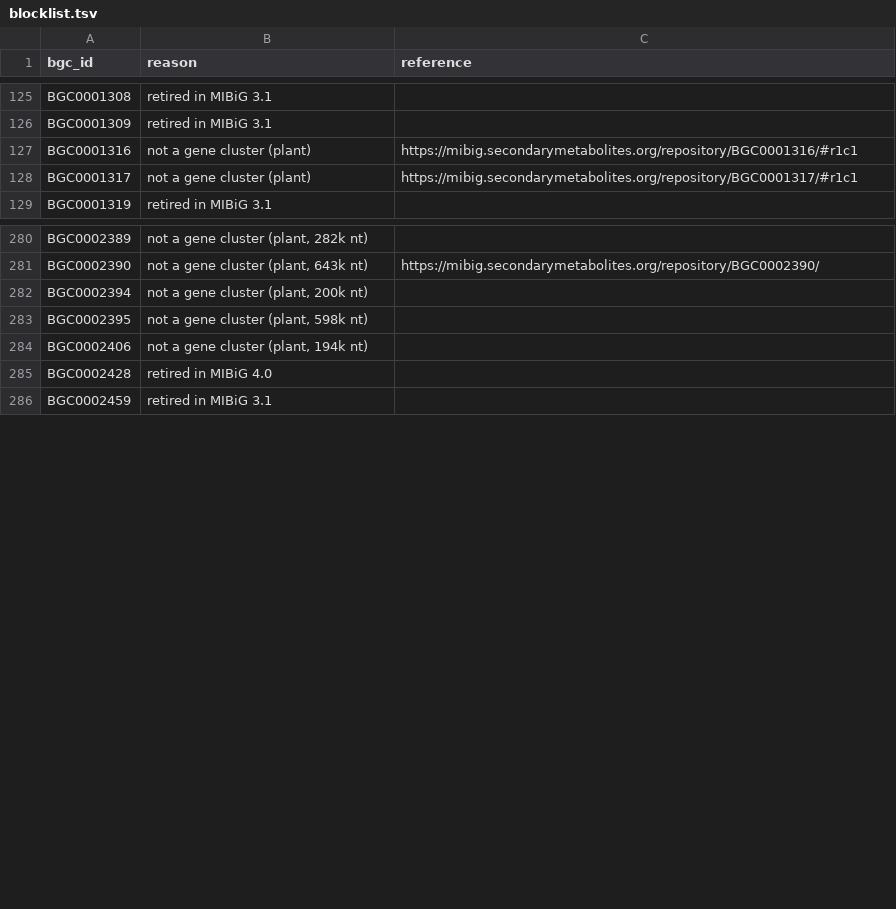
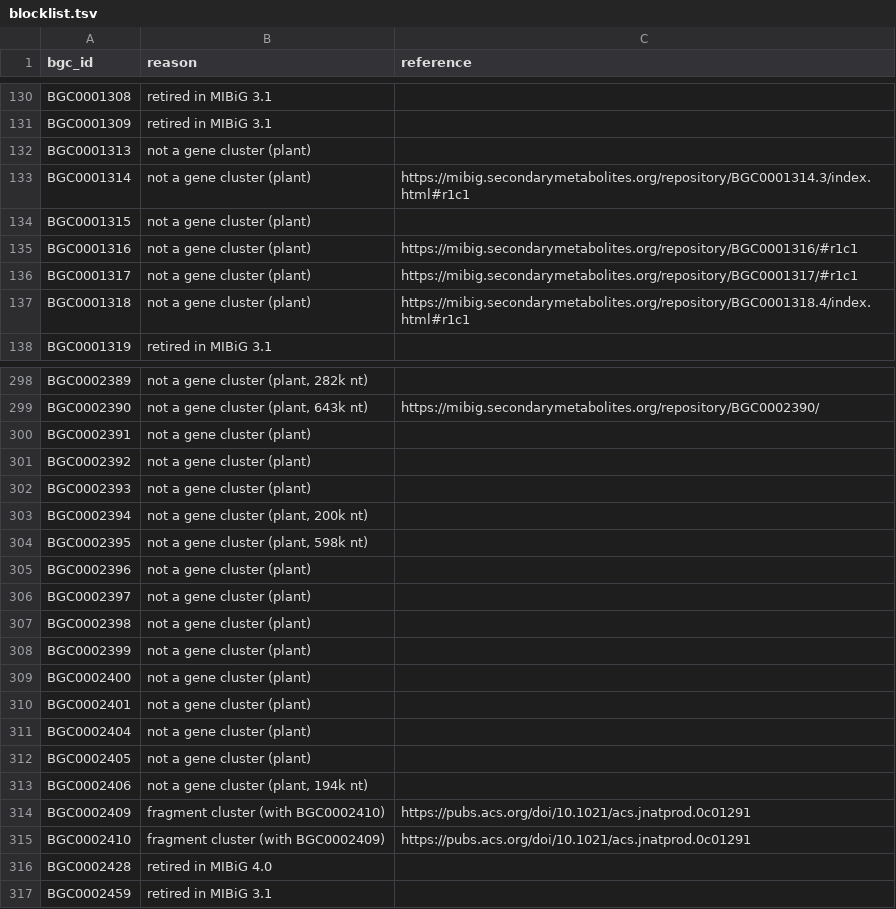
Before and after one commit to zellerlab/CHAMOIS, a TSV file: data/mibig/blocklist.tsv, drawn as a sheet; only a part is shown, gaps mark what is left out; the diff covers the shown part only.

Commit message:
Remove remaining plant clusters from MIBiG dataset

```diff
--- a/data/mibig/blocklist.tsv
+++ b/data/mibig/blocklist.tsv
@@ -126,4 +131,8 @@ BGC0001308	retired in MIBiG 3.1
 BGC0001309	retired in MIBiG 3.1	
+BGC0001313	not a gene cluster (plant)	
+BGC0001314	not a gene cluster (plant)	https://mibig.secondarymetabolites.org/repository/BGC0001314.3/index.html#r1c1
+BGC0001315	not a gene cluster (plant)	
 BGC0001316	not a gene cluster (plant)	https://mibig.secondarymetabolites.org/repository/BGC0001316/#r1c1
 BGC0001317	not a gene cluster (plant)	https://mibig.secondarymetabolites.org/repository/BGC0001317/#r1c1
+BGC0001318	not a gene cluster (plant)	https://mibig.secondarymetabolites.org/repository/BGC0001318.4/index.html#r1c1
 BGC0001319	retired in MIBiG 3.1	
@@ -281,5 +299,18 @@ BGC0002389	not a gene cluster (plant, 282k nt)
 BGC0002390	not a gene cluster (plant, 643k nt)	https://mibig.secondarymetabolites.org/repository/BGC0002390/
+BGC0002391	not a gene cluster (plant)	
+BGC0002392	not a gene cluster (plant)	
+BGC0002393	not a gene cluster (plant)	
 BGC0002394	not a gene cluster (plant, 200k nt)
 BGC0002395	not a gene cluster (plant, 598k nt)
+BGC0002396	not a gene cluster (plant)	
+BGC0002397	not a gene cluster (plant)	
+BGC0002398	not a gene cluster (plant)	
+BGC0002399	not a gene cluster (plant)	
+BGC0002400	not a gene cluster (plant)	
+BGC0002401	not a gene cluster (plant)	
+BGC0002404	not a gene cluster (plant)	
+BGC0002405	not a gene cluster (plant)	
 BGC0002406	not a gene cluster (plant, 194k nt)	
+BGC0002409	fragment cluster (with BGC0002410)	https://pubs.acs.org/doi/10.1021/acs.jnatprod.0c01291
+BGC0002410	fragment cluster (with BGC0002409)	https://pubs.acs.org/doi/10.1021/acs.jnatprod.0c01291
 BGC0002428	retired in MIBiG 4.0	
```
Also changed, not shown: 20 added rows elsewhere in this file.
